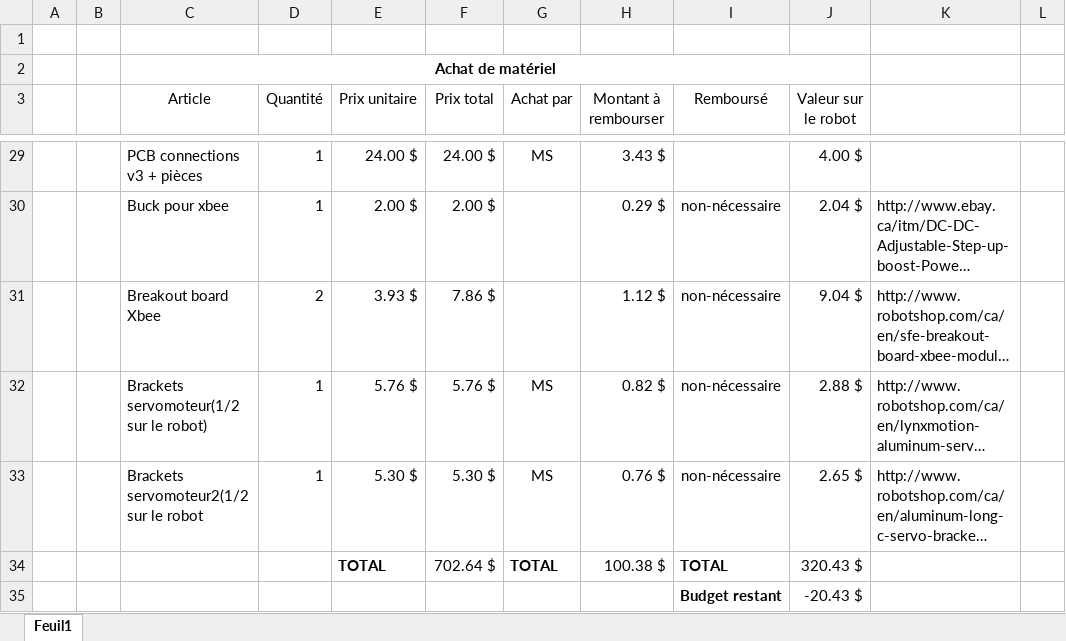
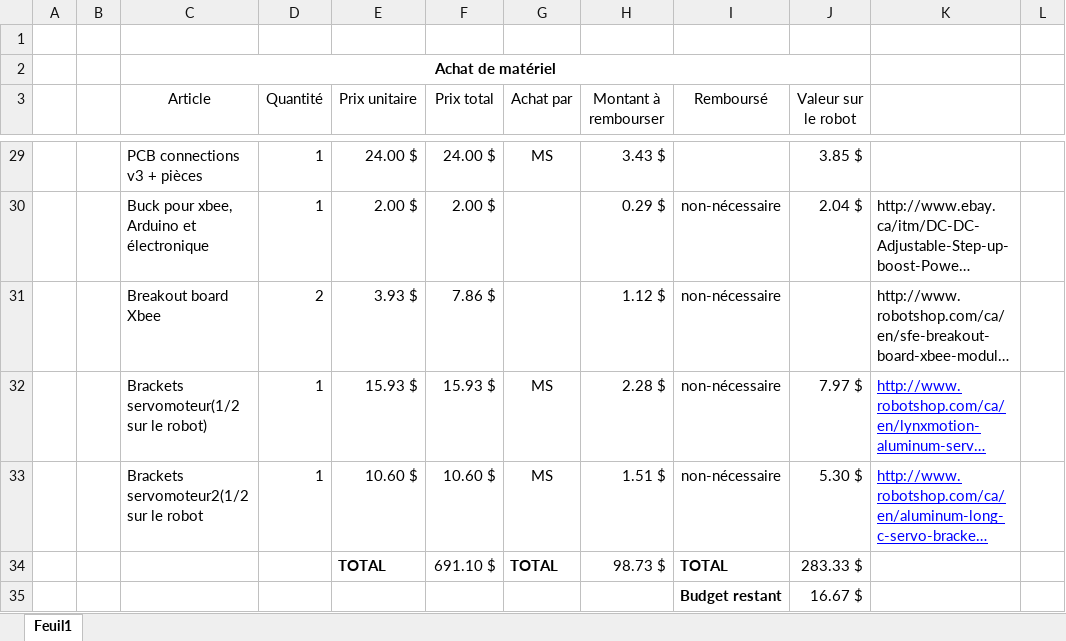
Before and after one commit to jmprovencher/Treasure-Picker-Robot, an Excel workbook: Planification/Budget.xlsx, sheet Feuil1, drawn as a sheet; only a part is shown, gaps mark what is left out; long unchanged cells end in …; values as stored, in another font and other column widths than the file's, no borders; the diff covers the shown part only; the diff names each change by its address in the sheet, - before the commit and + after, or states it on an @@ line.

```diff
--- a/Planification/Budget.xlsx (sheet Feuil1)
+++ b/Planification/Budget.xlsx (sheet Feuil1)
-J29 (Valeur sur le robot): 4.00 $
+J29 (Valeur sur le robot): 3.85 $
-C30 (Article): Buck pour xbee
+C30 (Article): Buck pour xbee, Arduino et électronique
-J31 (Valeur sur le robot): 9.04 $
+J31 (Valeur sur le robot): (empty)
-E32 (Prix unitaire): 5.76 $
+E32 (Prix unitaire): 15.93 $
-F32 (Prix total): 5.76 $
+F32 (Prix total): 15.93 $
-H32 (Montant à rembourser): 0.82 $
+H32 (Montant à rembourser): 2.28 $
-J32 (Valeur sur le robot): 2.88 $
+J32 (Valeur sur le robot): 7.97 $
@@ K32:K33 underline: off → on, text colour: black → #0000FF @@
-E33 (Prix unitaire): 5.30 $
+E33 (Prix unitaire): 10.60 $
-F33 (Prix total): 5.30 $
+F33 (Prix total): 10.60 $
-H33 (Montant à rembourser): 0.76 $
+H33 (Montant à rembourser): 1.51 $
-J33 (Valeur sur le robot): 2.65 $
+J33 (Valeur sur le robot): 5.30 $
-F34 (Prix total): 702.64 $
+F34 (Prix total): 691.10 $
-H34 (Montant à rembourser): 100.38 $
+H34 (Montant à rembourser): 98.73 $
-J34 (Valeur sur le robot): 320.43 $
+J34 (Valeur sur le robot): 283.33 $
-J35 (Valeur sur le robot): -20.43 $
+J35 (Valeur sur le robot): 16.67 $
```
Also changed, not shown: 1 added row, 1 removed row and 20 edited cells elsewhere in this sheet.
